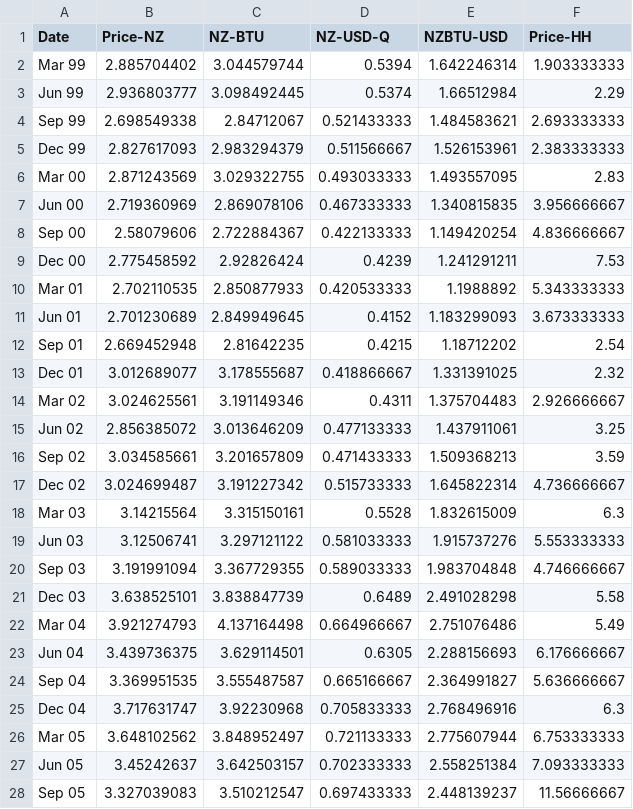
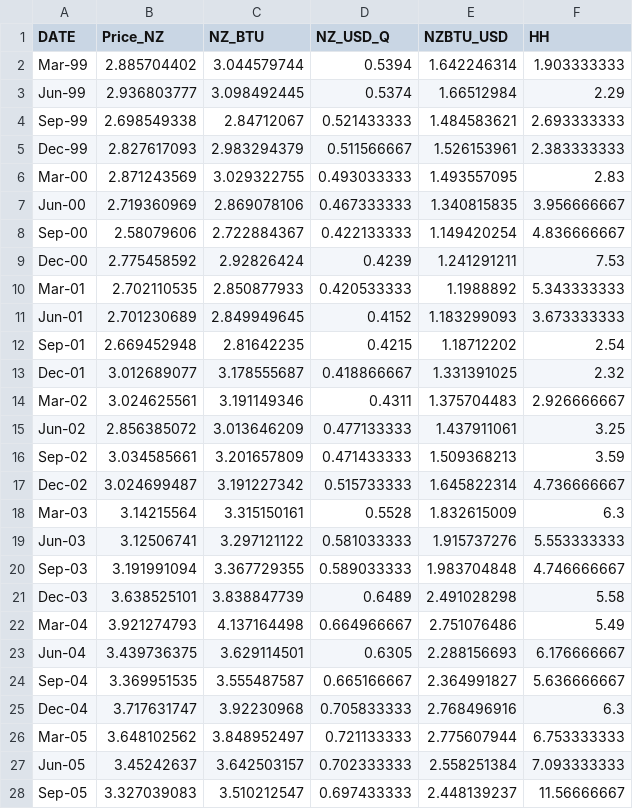
Before and after one commit to joe-ascroft/phd, a CSV file: data/df_nzgas.csv, drawn as a sheet; only a part is shown; the diff covers the shown part only.

```diff
--- a/data/df_nzgas.csv
+++ b/data/df_nzgas.csv
@@ -1,28 +1,28 @@
-Date,Price-NZ,NZ-BTU,NZ-USD-Q,NZBTU-USD,Price-HH
-Mar 99,2.885704402,3.044579744,0.5394,1.642246314,1.903333333
-Jun 99,2.936803777,3.098492445,0.5374,1.66512984,2.29
-Sep 99,2.698549338,2.84712067,0.521433333,1.484583621,2.693333333
-Dec 99,2.827617093,2.983294379,0.511566667,1.526153961,2.383333333
-Mar 00,2.871243569,3.029322755,0.493033333,1.493557095,2.83
-Jun 00,2.719360969,2.869078106,0.467333333,1.340815835,3.956666667
-Sep 00,2.58079606,2.722884367,0.422133333,1.149420254,4.836666667
-Dec 00,2.775458592,2.92826424,0.4239,1.241291211,7.53
-Mar 01,2.702110535,2.850877933,0.420533333,1.1988892,5.343333333
-Jun 01,2.701230689,2.849949645,0.4152,1.183299093,3.673333333
-Sep 01,2.669452948,2.81642235,0.4215,1.18712202,2.54
-Dec 01,3.012689077,3.178555687,0.418866667,1.331391025,2.32
-Mar 02,3.024625561,3.191149346,0.4311,1.375704483,2.926666667
-Jun 02,2.856385072,3.013646209,0.477133333,1.437911061,3.25
-Sep 02,3.034585661,3.201657809,0.471433333,1.509368213,3.59
-Dec 02,3.024699487,3.191227342,0.515733333,1.645822314,4.736666667
-Mar 03,3.14215564,3.315150161,0.5528,1.832615009,6.3
-Jun 03,3.12506741,3.297121122,0.581033333,1.915737276,5.553333333
-Sep 03,3.191991094,3.367729355,0.589033333,1.983704848,4.746666667
-Dec 03,3.638525101,3.838847739,0.6489,2.491028298,5.58
-Mar 04,3.921274793,4.137164498,0.664966667,2.751076486,5.49
-Jun 04,3.439736375,3.629114501,0.6305,2.288156693,6.176666667
-Sep 04,3.369951535,3.555487587,0.665166667,2.364991827,5.636666667
-Dec 04,3.717631747,3.92230968,0.705833333,2.768496916,6.3
-Mar 05,3.648102562,3.848952497,0.721133333,2.775607944,6.753333333
-Jun 05,3.45242637,3.642503157,0.702333333,2.558251384,7.093333333
-Sep 05,3.327039083,3.510212547,0.697433333,2.448139237,11.56666667
+DATE,Price_NZ,NZ_BTU,NZ_USD_Q,NZBTU_USD,HH
+Mar-99,2.885704402,3.044579744,0.5394,1.642246314,1.903333333
+Jun-99,2.936803777,3.098492445,0.5374,1.66512984,2.29
+Sep-99,2.698549338,2.84712067,0.521433333,1.484583621,2.693333333
+Dec-99,2.827617093,2.983294379,0.511566667,1.526153961,2.383333333
+Mar-00,2.871243569,3.029322755,0.493033333,1.493557095,2.83
+Jun-00,2.719360969,2.869078106,0.467333333,1.340815835,3.956666667
+Sep-00,2.58079606,2.722884367,0.422133333,1.149420254,4.836666667
+Dec-00,2.775458592,2.92826424,0.4239,1.241291211,7.53
+Mar-01,2.702110535,2.850877933,0.420533333,1.1988892,5.343333333
+Jun-01,2.701230689,2.849949645,0.4152,1.183299093,3.673333333
+Sep-01,2.669452948,2.81642235,0.4215,1.18712202,2.54
+Dec-01,3.012689077,3.178555687,0.418866667,1.331391025,2.32
+Mar-02,3.024625561,3.191149346,0.4311,1.375704483,2.926666667
+Jun-02,2.856385072,3.013646209,0.477133333,1.437911061,3.25
+Sep-02,3.034585661,3.201657809,0.471433333,1.509368213,3.59
+Dec-02,3.024699487,3.191227342,0.515733333,1.645822314,4.736666667
+Mar-03,3.14215564,3.315150161,0.5528,1.832615009,6.3
+Jun-03,3.12506741,3.297121122,0.581033333,1.915737276,5.553333333
+Sep-03,3.191991094,3.367729355,0.589033333,1.983704848,4.746666667
+Dec-03,3.638525101,3.838847739,0.6489,2.491028298,5.58
+Mar-04,3.921274793,4.137164498,0.664966667,2.751076486,5.49
+Jun-04,3.439736375,3.629114501,0.6305,2.288156693,6.176666667
+Sep-04,3.369951535,3.555487587,0.665166667,2.364991827,5.636666667
+Dec-04,3.717631747,3.92230968,0.705833333,2.768496916,6.3
+Mar-05,3.648102562,3.848952497,0.721133333,2.775607944,6.753333333
+Jun-05,3.45242637,3.642503157,0.702333333,2.558251384,7.093333333
+Sep-05,3.327039083,3.510212547,0.697433333,2.448139237,11.56666667
```
Also changed, not shown: 64 edited cells elsewhere in this file, 1 other file.
